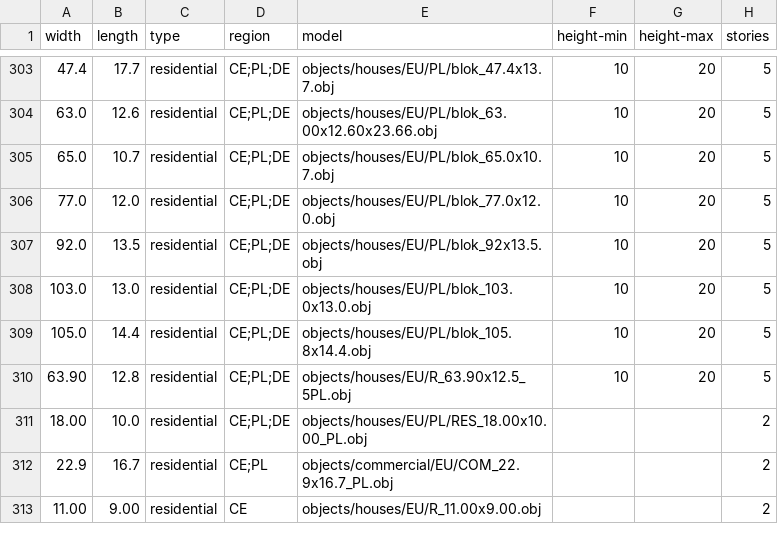
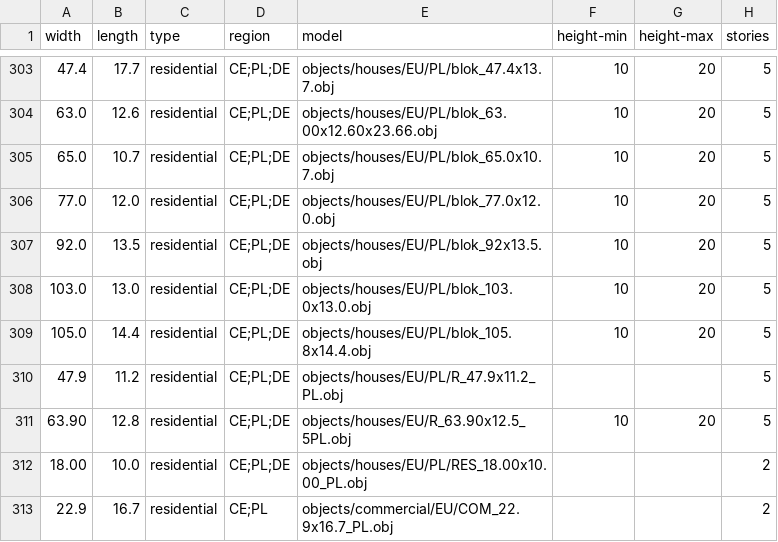
Before and after one commit to gizmosellsbunnys/world-models, a CSV file: residential.csv, drawn as a sheet; only a part is shown, gaps mark what is left out; the shorter side is filled out with more unchanged rows; the diff names each change by its address in the sheet, - before the commit and + after, or states it on an @@ line.

Commit message:
- Added Biedronka Supermarket - Added residential block CE

```diff
--- a/residential.csv
+++ b/residential.csv
+row 310: 47.9 | 11.2 | residential | CE;PL;DE | objects/houses/EU/PL/R_47.9x11.2_PL.obj |  |  | 5
```
Also changed, not shown: 6 other files.
